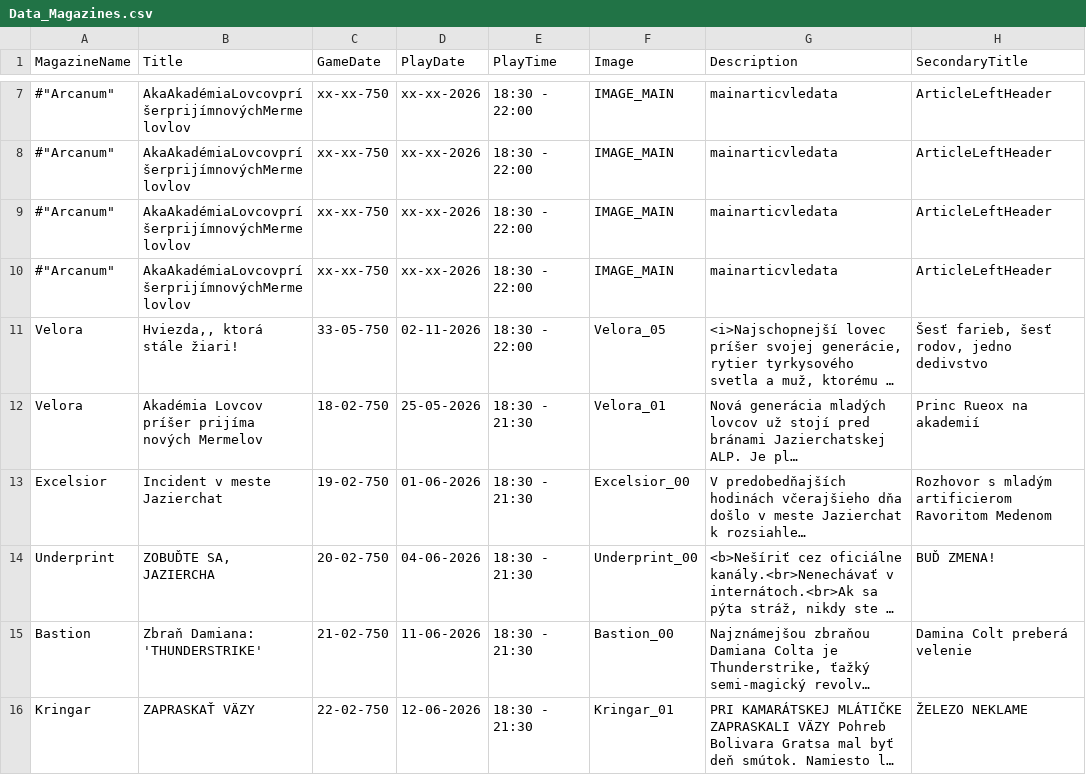
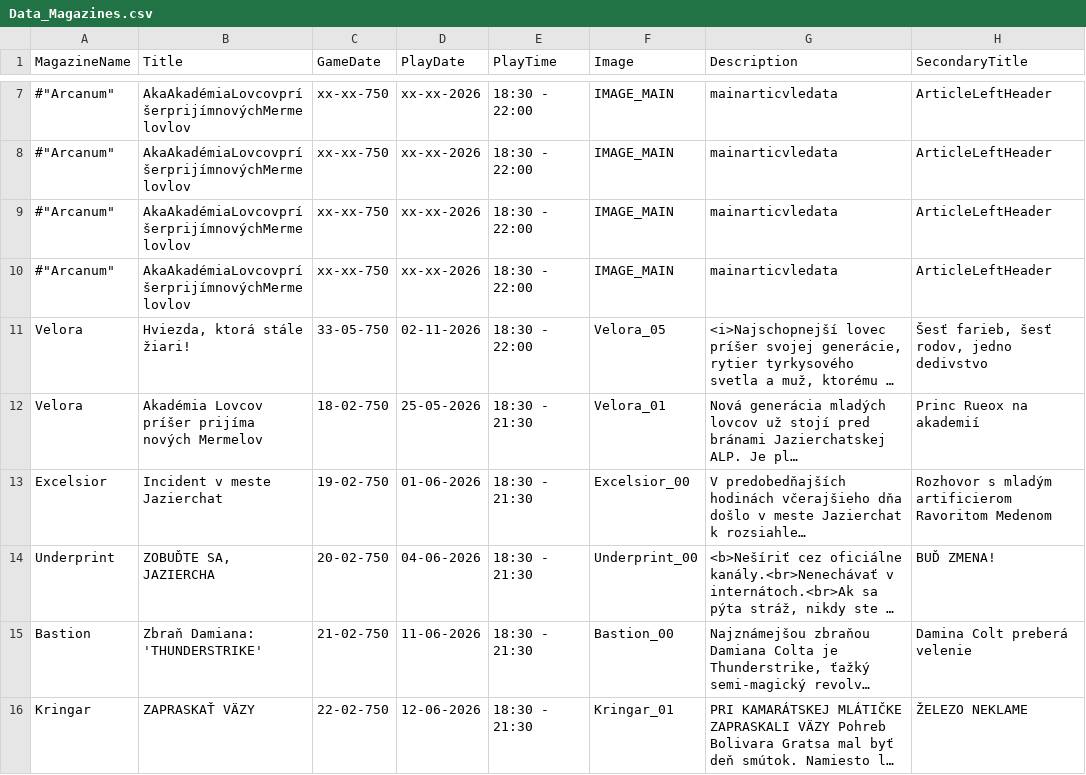
Before and after one commit to Beariar/ALP, a CSV file: Udalosti/Data_Magazines.csv, drawn as a sheet; only a part is shown, gaps mark what is left out; long unchanged cells end in …; the diff names each change by its address in the sheet, - before the commit and + after, or states it on an @@ line.

Commit message:
Update Data_Magazines.csv

```diff
--- a/Udalosti/Data_Magazines.csv
+++ b/Udalosti/Data_Magazines.csv
-B11 (Title): Hviezda,, ktorá stále žiari!
+B11 (Title): Hviezda, ktorá stále žiari!
```
